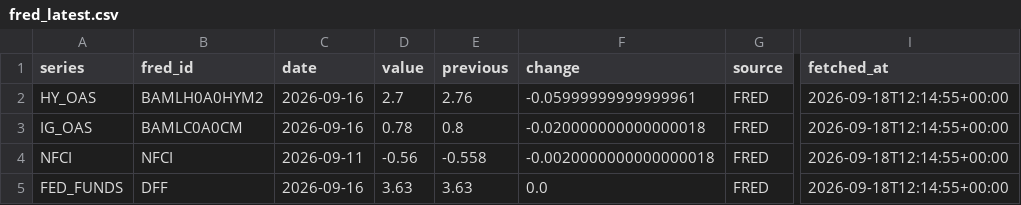
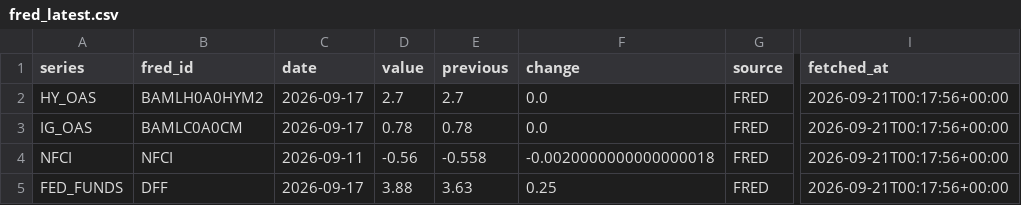
Before and after one commit to singingdog47/nvestment-quant, a CSV file: data/regime/fred_latest.csv, drawn as a sheet; only a part is shown, gaps mark what is left out; the diff names each change by its address in the sheet, - before the commit and + after, or states it on an @@ line.

```diff
--- a/data/regime/fred_latest.csv
+++ b/data/regime/fred_latest.csv
-C2:C3 (date): 2026-09-16
+C2:C3 (date): 2026-09-17
-E2 (previous): 2.76
+E2 (previous): 2.7
-F2 (change): -0.05999999999999961
+F2 (change): 0.0
-I2:I5 (fetched_at): 2026-09-18T12:14:55+00:00
+I2:I5 (fetched_at): 2026-09-21T00:17:56+00:00
-E3 (previous): 0.8
+E3 (previous): 0.78
-F3 (change): -0.020000000000000018
+F3 (change): 0.0
-C5 (date): 2026-09-16
+C5 (date): 2026-09-17
-D5 (value): 3.63
+D5 (value): 3.88
-F5 (change): 0.0
+F5 (change): 0.25
```
Also changed, not shown: data/intelligence/company_events_latest.csv, data/intelligence/company_events_new.csv, 28 other files.
